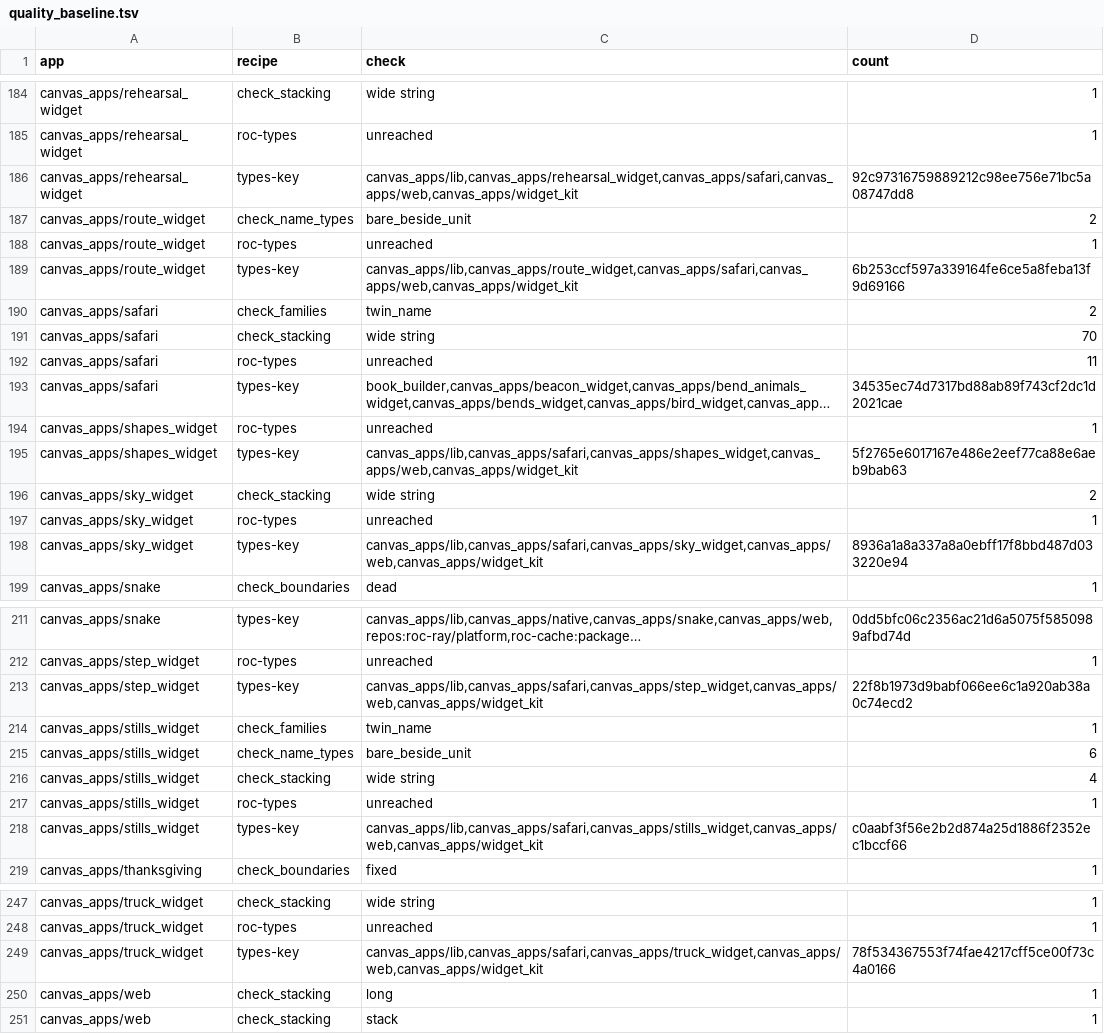
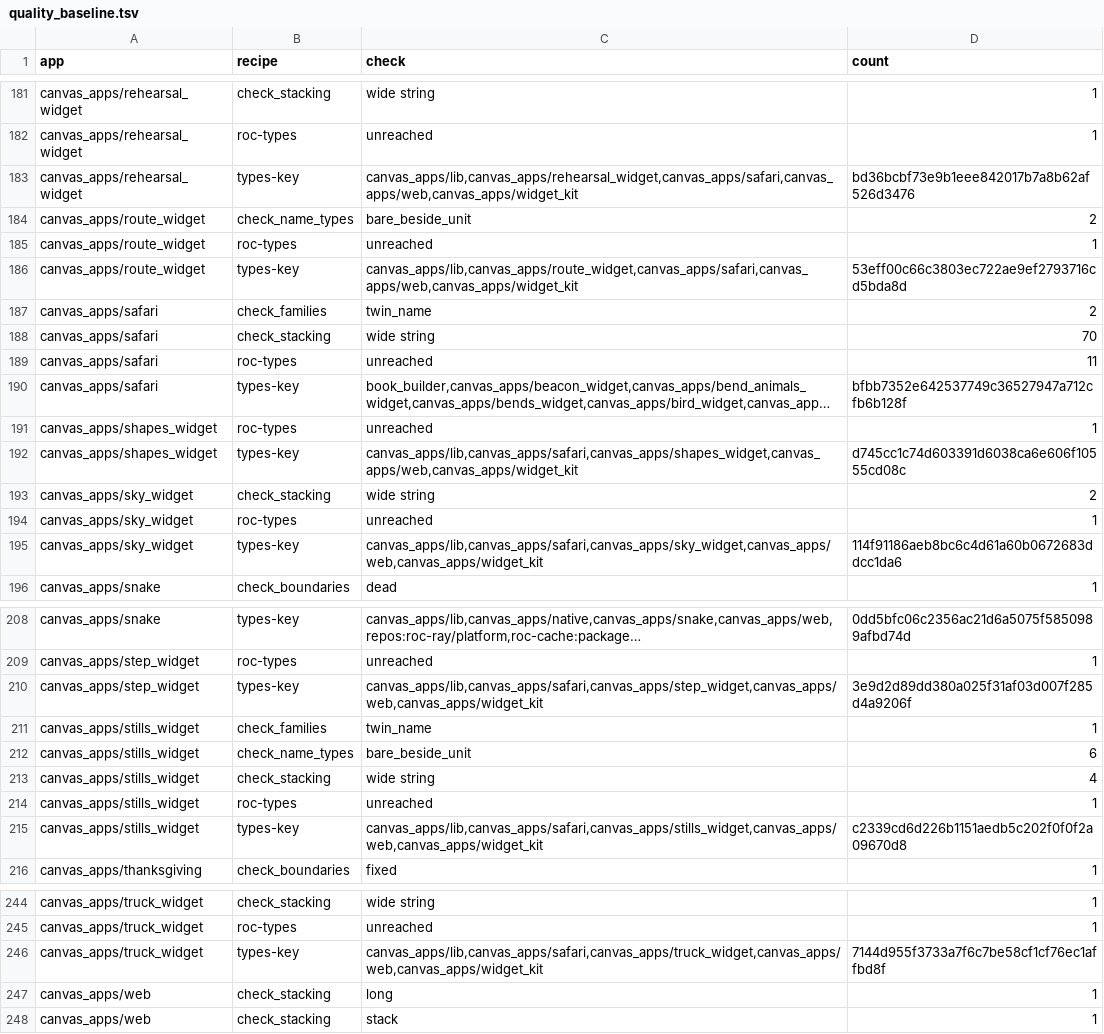
Before and after one commit to showell/roc-apps, a TSV file: tools/quality_baseline.tsv, drawn as a sheet; only a part is shown, gaps mark what is left out; long unchanged cells end in …; addresses are those after the commit; the diff covers the shown part only; the diff names each change by its address in the sheet, - before the commit and + after, or states it on an @@ line.

```diff
--- a/tools/quality_baseline.tsv
+++ b/tools/quality_baseline.tsv
-D183 (count): 92c97316759889212c98ee756e71bc5a08747dd8
+D183 (count): bd36bcbf73e9b1eee842017b7a8b62af526d3476
-D186 (count): 6b253ccf597a339164fe6ce5a8feba13f9d69166
+D186 (count): 53eff00c66c3803ec722ae9ef2793716cd5bda8d
-D190 (count): 34535ec74d7317bd88ab89f743cf2dc1d2021cae
+D190 (count): bfbb7352e642537749c36527947a712cfb6b128f
-D192 (count): 5f2765e6017167e486e2eef77ca88e6aeb9bab63
+D192 (count): d745cc1c74d603391d6038ca6e606f10555cd08c
-D195 (count): 8936a1a8a337a8a0ebff17f8bbd487d033220e94
+D195 (count): 114f91186aeb8bc6c4d61a60b0672683ddcc1da6
-D210 (count): 22f8b1973d9babf066ee6c1a920ab38a0c74ecd2
+D210 (count): 3e9d2d89dd380a025f31af03d007f285d4a9206f
-D215 (count): c0aabf3f56e2b2d874a25d1886f2352ec1bccf66
+D215 (count): c2339cd6d226b1151aedb5c202f0f0f2a09670d8
-D246 (count): 78f534367553f74fae4217cff5ce00f73c4a0166
+D246 (count): 7144d955f3733a7f6c7be58cf1cf76ec1affbd8f
```
Also changed, not shown: 3 removed rows and 19 edited cells elsewhere in this file.
